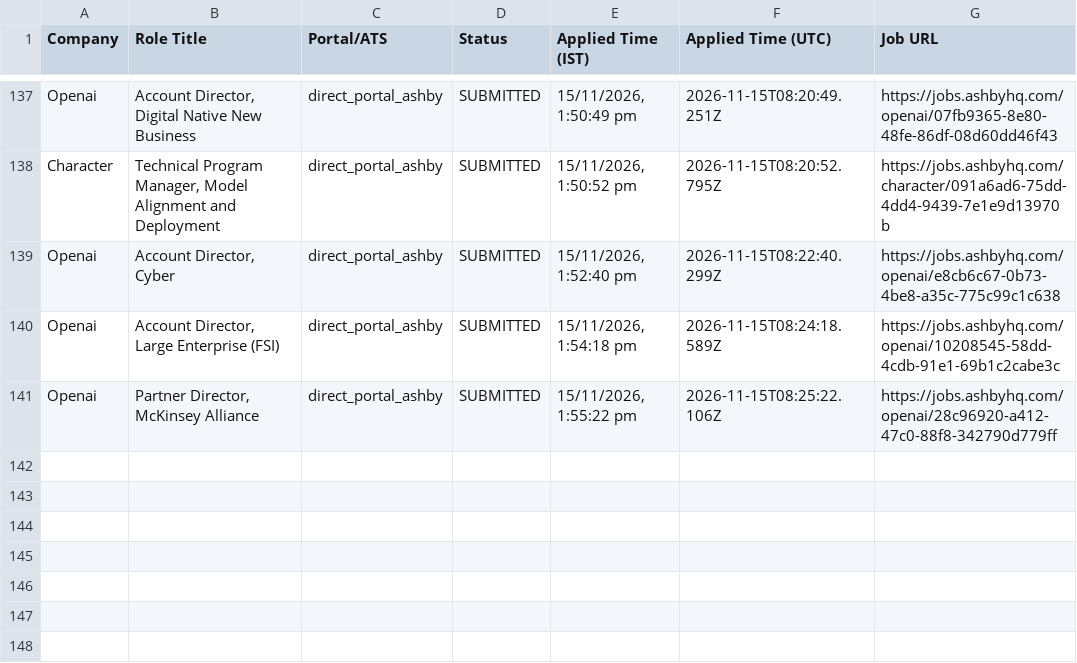
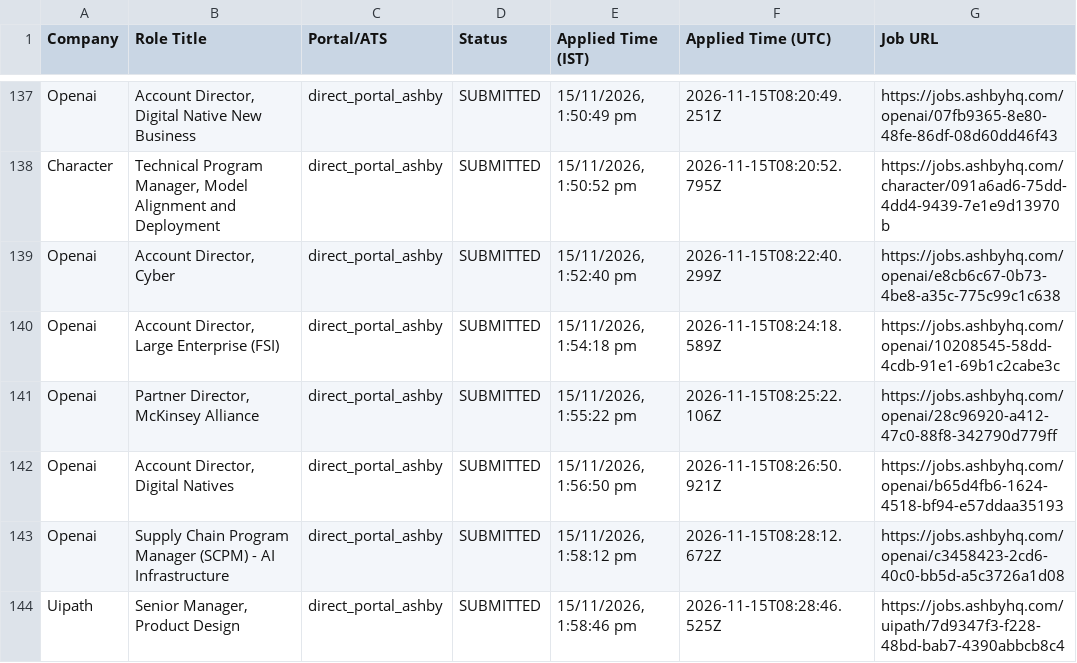
Before and after one commit to sandeepramaswamykashyap-coder/job-search-agent, a CSV file: consolidated_applications_master.csv, drawn as a sheet; only a part is shown, gaps mark what is left out.

```diff
--- a/consolidated_applications_master.csv
+++ b/consolidated_applications_master.csv
@@ -141 +141,4 @@ Company,Role Title,Portal/ATS,Status,Applied Time (IST),Applied Time (UTC),Job U
 "Openai","Partner Director, McKinsey Alliance","direct_portal_ashby","SUBMITTED","15/11/2026, 1:55:22 pm","2026-11-15T08:25:22.106Z","https://jobs.ashbyhq.com/openai/28c96920-a412-47c0-88f8-342790d779ff"
+"Openai","Account Director, Digital Natives","direct_portal_ashby","SUBMITTED","15/11/2026, 1:56:50 pm","2026-11-15T08:26:50.921Z","https://jobs.ashbyhq.com/openai/b65d4fb6-1624-4518-bf94-e57ddaa35193"
+"Openai","Supply Chain Program Manager (SCPM) - AI Infrastructure","direct_portal_ashby","SUBMITTED","15/11/2026, 1:58:12 pm","2026-11-15T08:28:12.672Z","https://jobs.ashbyhq.com/openai/c3458423-2cd6-40c0-bb5d-a5c3726a1d08"
+"Uipath","Senior Manager, Product Design","direct_portal_ashby","SUBMITTED","15/11/2026, 1:58:46 pm","2026-11-15T08:28:46.525Z","https://jobs.ashbyhq.com/uipath/7d9347f3-f228-48bd-bab7-4390abbcb8c4"
```
Also changed, not shown: verified_clean_applications.csv, 2 other files.
